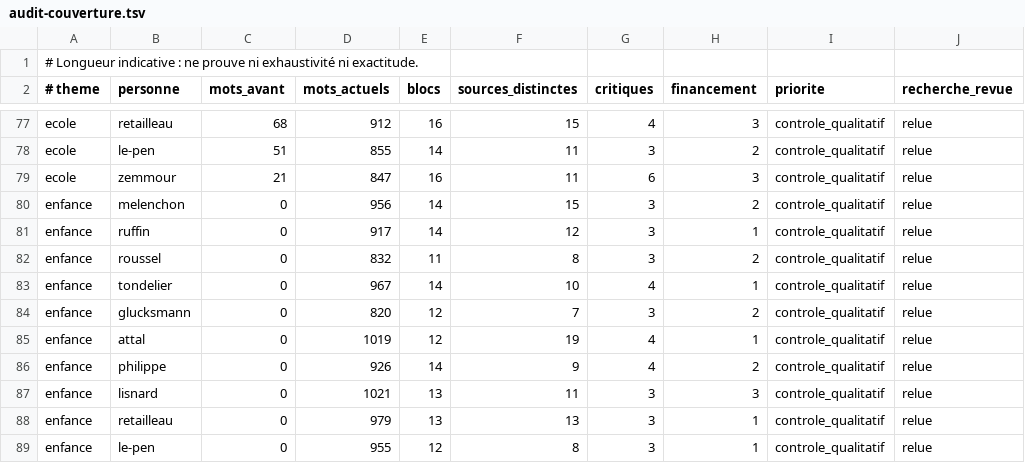
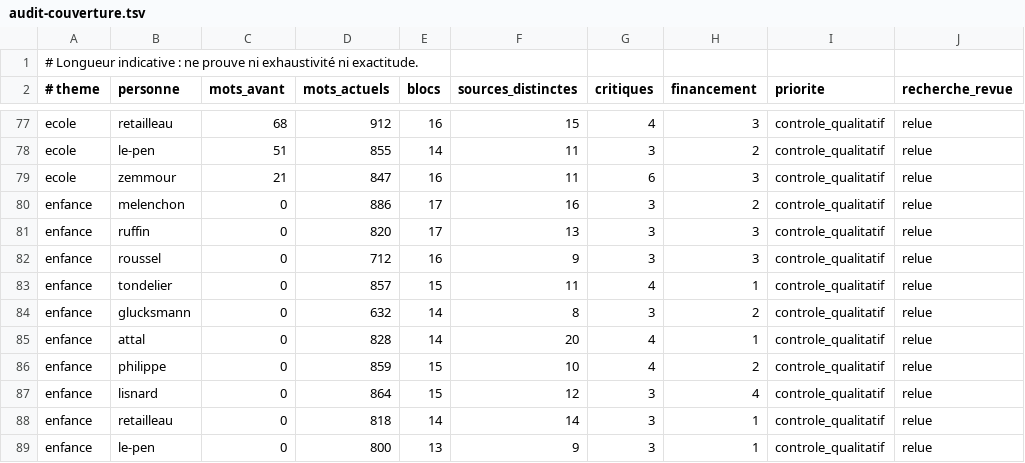
Before and after one commit to adrienconrath/pourquivoter, a TSV file: data/audit-couverture.tsv, drawn as a sheet; only a part is shown, gaps mark what is left out; the diff covers the shown part only.

```diff
--- a/data/audit-couverture.tsv
+++ b/data/audit-couverture.tsv
@@ -79,11 +79,11 @@ ecole|le-pen|51|855|14|11|3|2|controle_qualitatif|relue
 ecole|zemmour|21|847|16|11|6|3|controle_qualitatif|relue
-enfance|melenchon|0|956|14|15|3|2|controle_qualitatif|relue
-enfance|ruffin|0|917|14|12|3|1|controle_qualitatif|relue
-enfance|roussel|0|832|11|8|3|2|controle_qualitatif|relue
-enfance|tondelier|0|967|14|10|4|1|controle_qualitatif|relue
-enfance|glucksmann|0|820|12|7|3|2|controle_qualitatif|relue
-enfance|attal|0|1019|12|19|4|1|controle_qualitatif|relue
-enfance|philippe|0|926|14|9|4|2|controle_qualitatif|relue
-enfance|lisnard|0|1021|13|11|3|3|controle_qualitatif|relue
-enfance|retailleau|0|979|13|13|3|1|controle_qualitatif|relue
-enfance|le-pen|0|955|12|8|3|1|controle_qualitatif|relue
+enfance|melenchon|0|886|17|16|3|2|controle_qualitatif|relue
+enfance|ruffin|0|820|17|13|3|3|controle_qualitatif|relue
+enfance|roussel|0|712|16|9|3|3|controle_qualitatif|relue
+enfance|tondelier|0|857|15|11|4|1|controle_qualitatif|relue
+enfance|glucksmann|0|632|14|8|3|2|controle_qualitatif|relue
+enfance|attal|0|828|14|20|4|1|controle_qualitatif|relue
+enfance|philippe|0|859|15|10|4|2|controle_qualitatif|relue
+enfance|lisnard|0|864|15|12|3|4|controle_qualitatif|relue
+enfance|retailleau|0|818|14|14|3|1|controle_qualitatif|relue
+enfance|le-pen|0|800|13|9|3|1|controle_qualitatif|relue
```
Also changed, not shown: 4 edited cells elsewhere in this file, 4 other files.
